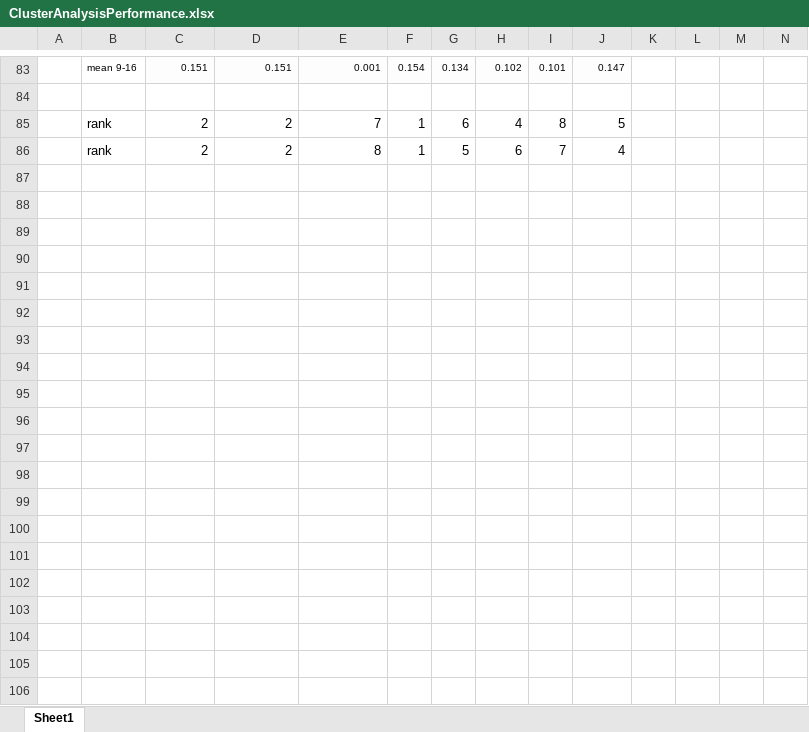
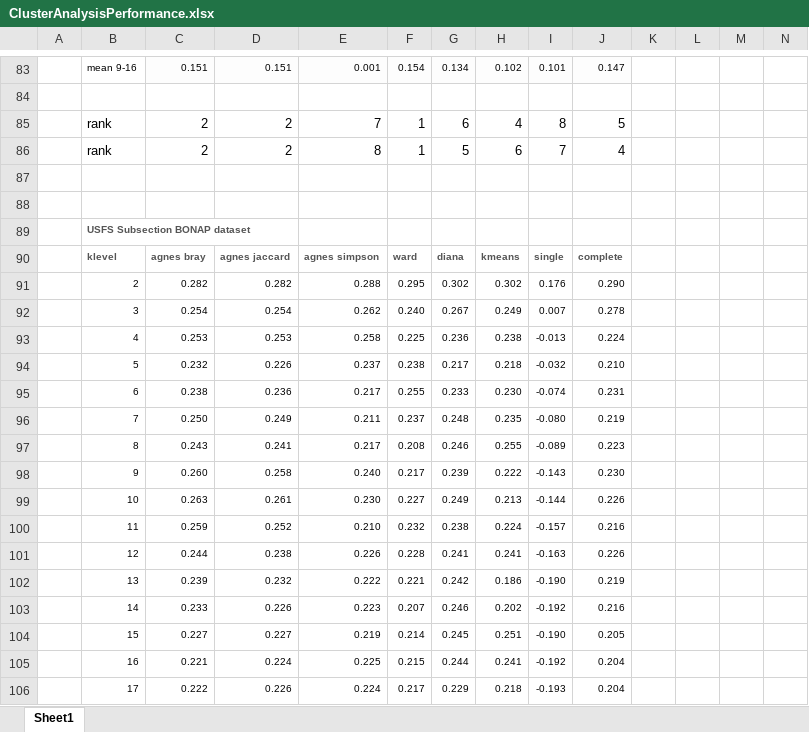
Before and after one commit to phytoclast/match_pedon_site, an Excel workbook: output/ClusterAnalysisPerformance.xlsx, sheet Sheet1, drawn as a sheet; only a part is shown, gaps mark what is left out; values as stored, in another font and other column widths than the file's, no borders; conditional formats not drawn; rows hold the shown columns only; the diff covers the shown part only; the diff names each change by its address in the sheet, - before the commit and + after, or states it on an @@ line.

Commit message:
udated spreadsheet

```diff
--- a/output/ClusterAnalysisPerformance.xlsx (sheet Sheet1)
+++ b/output/ClusterAnalysisPerformance.xlsx (sheet Sheet1)
+row 87: (empty)
+row 88: (empty)
+row 89:  | USFS Subsection BONAP dataset
+row 90:  | klevel | agnes bray | agnes jaccard | agnes simpson | ward | diana | kmeans | single | complete
+row 91:  | 2 | 0.282 | 0.282 | 0.288 | 0.295 | 0.302 | 0.302 | 0.176 | 0.290
+row 92:  | 3 | 0.254 | 0.254 | 0.262 | 0.240 | 0.267 | 0.249 | 0.007 | 0.278
+row 93:  | 4 | 0.253 | 0.253 | 0.258 | 0.225 | 0.236 | 0.238 | -0.013 | 0.224
+row 94:  | 5 | 0.232 | 0.226 | 0.237 | 0.238 | 0.217 | 0.218 | -0.032 | 0.210
+row 95:  | 6 | 0.238 | 0.236 | 0.217 | 0.255 | 0.233 | 0.230 | -0.074 | 0.231
+row 96:  | 7 | 0.250 | 0.249 | 0.211 | 0.237 | 0.248 | 0.235 | -0.080 | 0.219
+row 97:  | 8 | 0.243 | 0.241 | 0.217 | 0.208 | 0.246 | 0.255 | -0.089 | 0.223
+row 98:  | 9 | 0.260 | 0.258 | 0.240 | 0.217 | 0.239 | 0.222 | -0.143 | 0.230
+row 99:  | 10 | 0.263 | 0.261 | 0.230 | 0.227 | 0.249 | 0.213 | -0.144 | 0.226
+row 100:  | 11 | 0.259 | 0.252 | 0.210 | 0.232 | 0.238 | 0.224 | -0.157 | 0.216
+row 101:  | 12 | 0.244 | 0.238 | 0.226 | 0.228 | 0.241 | 0.241 | -0.163 | 0.226
+row 102:  | 13 | 0.239 | 0.232 | 0.222 | 0.221 | 0.242 | 0.186 | -0.190 | 0.219
+row 103:  | 14 | 0.233 | 0.226 | 0.223 | 0.207 | 0.246 | 0.202 | -0.192 | 0.216
+row 104:  | 15 | 0.227 | 0.227 | 0.219 | 0.214 | 0.245 | 0.251 | -0.190 | 0.205
+row 105:  | 16 | 0.221 | 0.224 | 0.225 | 0.215 | 0.244 | 0.241 | -0.192 | 0.204
+row 106:  | 17 | 0.222 | 0.226 | 0.224 | 0.217 | 0.229 | 0.218 | -0.193 | 0.204
```
Also changed, not shown: 15 added rows elsewhere in this sheet.
